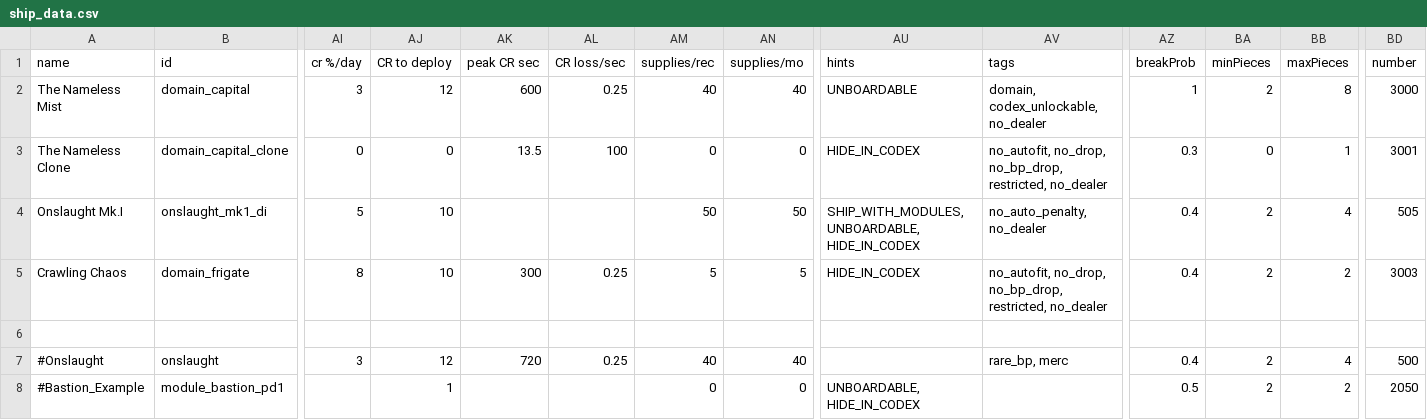
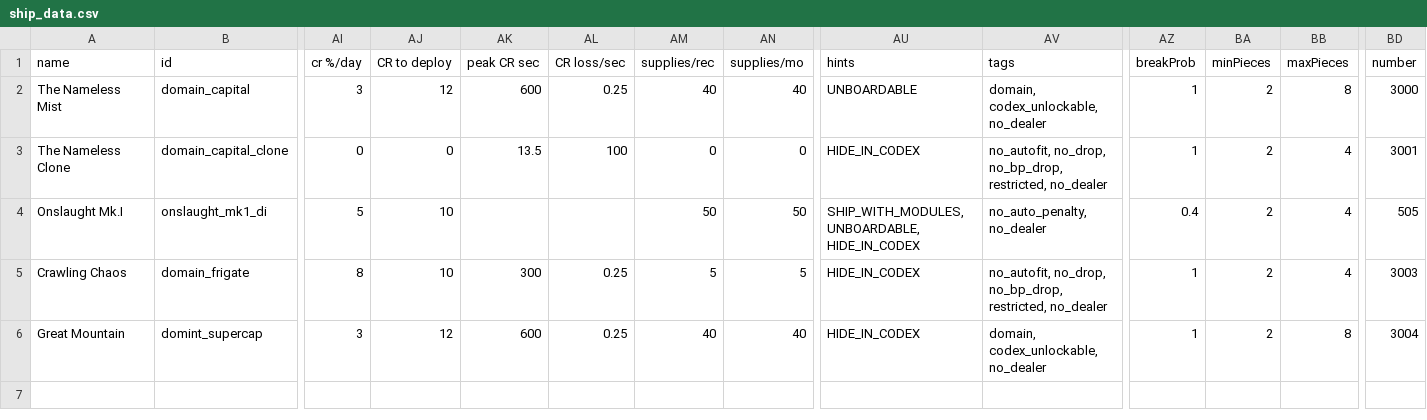
Before and after one commit to GlauberJr25/A-Silent-Siege-indev, a CSV file: data/hulls/ship_data.csv, drawn as a sheet; only a part is shown, gaps mark what is left out; removed rows and columns are numbered as before the commit, all else as after; rows hold the shown columns only; the diff names each change by its address in the sheet, - before the commit and + after, or states it on an @@ line.

Commit message:
- added domint supercap (still needs changes like name, builtin hullmods, weapon slots,etc)

```diff
--- a/data/hulls/ship_data.csv
+++ b/data/hulls/ship_data.csv
-AZ3 (breakProb): 0.3
+AZ3 (breakProb): 1
-BA3 (minPieces): 0
+BA3 (minPieces): 2
-BB3 (maxPieces): 1
+BB3 (maxPieces): 4
-AZ5 (breakProb): 0.4
+AZ5 (breakProb): 1
-BB5 (maxPieces): 2
+BB5 (maxPieces): 4
-row 6: (empty)
+row 6: Great Mountain | domint_supercap | 3 | 12 | 600 | 0.25 | 40 | 40 | HIDE_IN_CODEX | domain, codex_unlockable, no_dealer | 1 | 2 | 8 | 3004
-row 7: #Onslaught | onslaught | 3 | 12 | 720 | 0.25 | 40 | 40 |  | rare_bp, merc | 0.4 | 2 | 4 | 500
-row 8: #Bastion_Example | module_bastion_pd1 |  | 1 |  |  | 0 | 0 | UNBOARDABLE, HIDE_IN_CODEX |  | 0.5 | 2 | 2 | 2050
```
Also changed, not shown: 5 other files.
